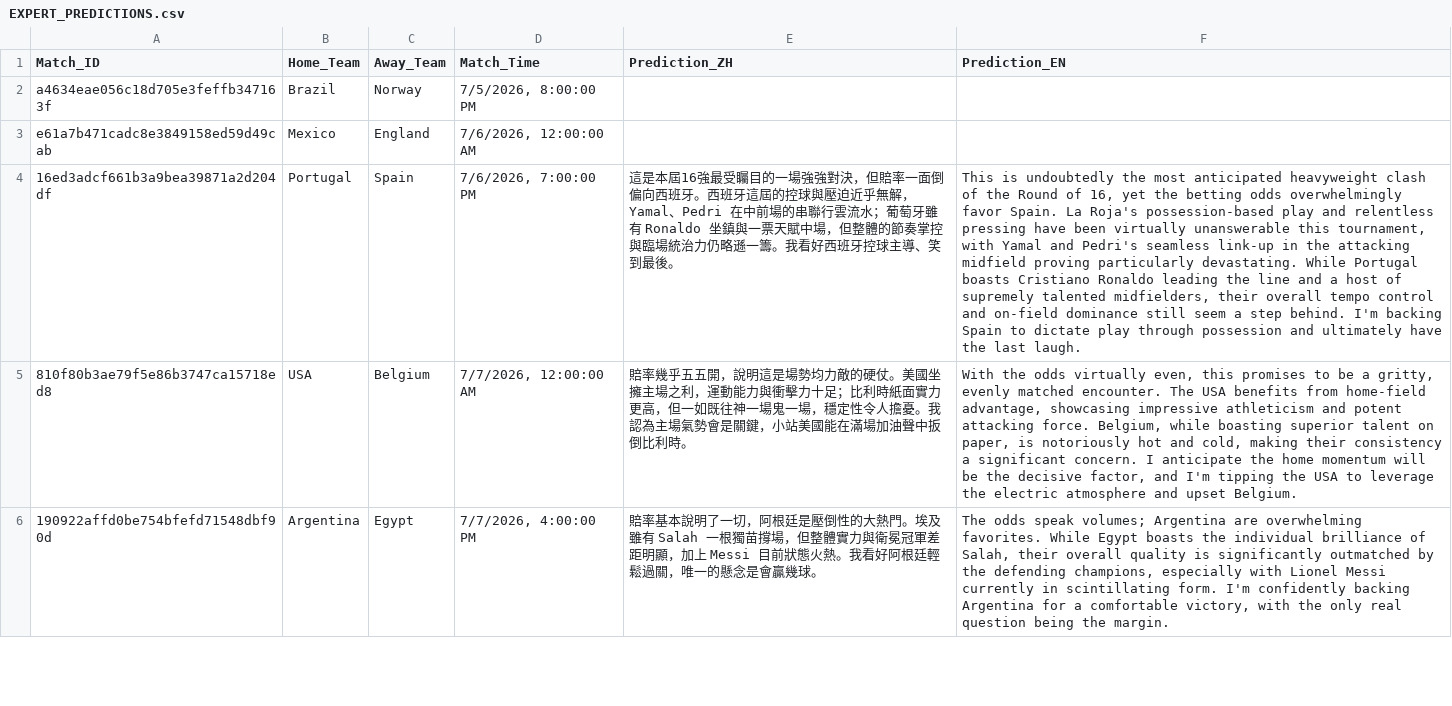
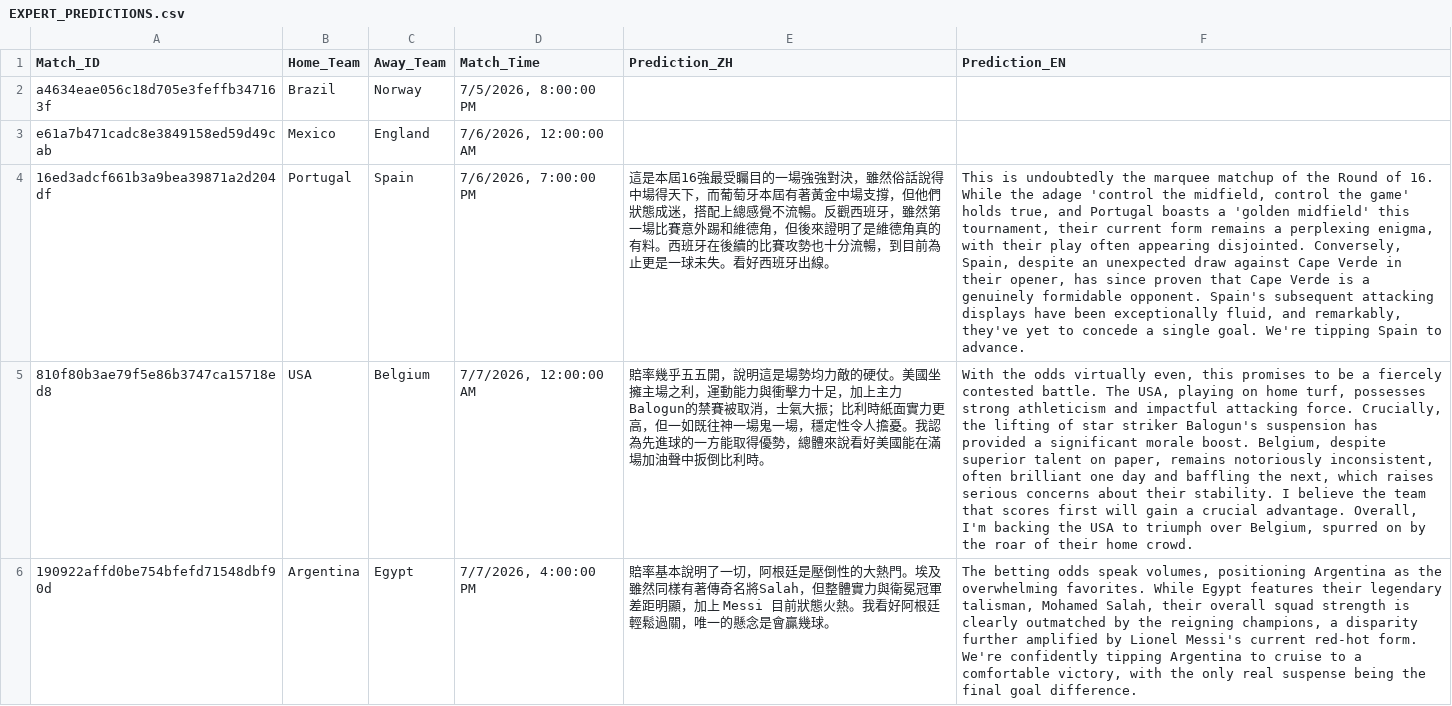
Before and after one commit to eugeneyu-dotcom/thebigbet, a CSV file: EXPERT_PREDICTIONS.csv, drawn as a sheet; only a part is shown; the diff covers the shown part only; the diff names each change by its address in the sheet, - before the commit and + after, or states it on an @@ line.

```diff
--- a/EXPERT_PREDICTIONS.csv
+++ b/EXPERT_PREDICTIONS.csv
-E4 (Prediction_ZH): …強對決，但賠率一面倒偏向西班牙。西班牙這屆的控球與壓迫近乎無解，Yamal、Pedri 在中前場的串聯行雲流水；葡萄牙雖有 Ronaldo 坐鎮與一票天賦中場，但整體的節奏掌控與臨場統治力仍略遜一籌。我看好西班牙控球主導、笑到最後。
+E4 (Prediction_ZH): …強對決，雖然俗話說得中場得天下，而葡萄牙本屆有著黃金中場支撐，但他們狀態成迷，搭配上總感覺不流暢。反觀西班牙，雖然第一場比賽意外踢和維德角，但後來證明了是維德角真的有料。西班牙在後續的比賽攻勢也十分流暢，到目前為止更是一球未失。看好西班牙出線。
-F4 (Prediction_EN): …undoubtedly the most anticipated heavyweight clash of the Round of 16, yet the betting odds overwhelmingly favor Spain. La Roja's possession-based play and relentless pressing have been virtually unanswerable this tournament, with Yamal and Pedri's seamless link-up in the attacking midfield proving particularly devastating. While Portugal boasts Cristiano Ronaldo leading the line and a host of supremely talented midfielders, their overall tempo control and on-field dominance still seem a step behind. I'm backing Spain to dictate play through possession and ultimately have the last laugh.
+F4 (Prediction_EN): …undoubtedly the marquee matchup of the Round of 16. While the adage 'control the midfield, control the game' holds true, and Portugal boasts a 'golden midfield' this tournament, their current form remains a perplexing enigma, with their play often appearing disjointed. Conversely, Spain, despite an unexpected draw against Cape Verde in their opener, has since proven that Cape Verde is a genuinely formidable opponent. Spain's subsequent attacking displays have been exceptionally fluid, and remarkably, they've yet to concede a single goal. We're tipping Spain to advance.
-E5 (Prediction_ZH): …擊力十足；比利時紙面實力更高，但一如既往神一場鬼一場，穩定性令人擔憂。我認為主場氣勢會是關鍵，小站美國能在…
+E5 (Prediction_ZH): …擊力十足，加上主力Balogun的禁賽被取消，士氣大振；比利時紙面實力更高，但一如既往神一場鬼一場，穩定性令人擔憂。我認為先進球的一方能取得優勢，總體來說看好美國能在…
-F5 (Prediction_EN): …be a gritty, evenly matched encounter. The USA benefits from home-field advantage, showcasing impressive athleticism and potent attacking force. Belgium, while boasting superior talent on paper, is notoriously hot and cold, making their consistency a significant concern. I anticipate the home momentum will be the decisive factor, and I'm tipping the USA to leverage the electric atmosphere and upset Belgium.
+F5 (Prediction_EN): …be a fiercely contested battle. The USA, playing on home turf, possesses strong athleticism and impactful attacking force. Crucially, the lifting of star striker Balogun's suspension has provided a significant morale boost. Belgium, despite superior talent on paper, remains notoriously inconsistent, often brilliant one day and baffling the next, which raises serious concerns about their stability. I believe the team that scores first will gain a crucial advantage. Overall, I'm backing the USA to triumph over Belgium, spurred on by the roar of their home crowd.
-E6 (Prediction_ZH): …。埃及雖有 Salah 一根獨苗撐場，但整體…
+E6 (Prediction_ZH): …。埃及雖然同樣有著傳奇名將Salah，但整體…
-F6 (Prediction_EN): The odds speak volumes; Argentina are overwhelming favorites. While Egypt boasts the individual brilliance of Salah, their overall quality is significantly outmatched by the defending champions, especially with Lionel Messi currently in scintillating form. I'm confidently backing Argentina for a comfortable victory, with the only real question being the margin.
+F6 (Prediction_EN): The betting odds speak volumes, positioning Argentina as the overwhelming favorites. While Egypt features their legendary talisman, Mohamed Salah, their overall squad strength is clearly outmatched by the reigning champions, a disparity further amplified by Lionel Messi's current red-hot form. We're confidently tipping Argentina to cruise to a comfortable victory, with the only real suspense being the final goal difference.
```
Also changed, not shown: 4 edited cells elsewhere in this file, 1 other file.
